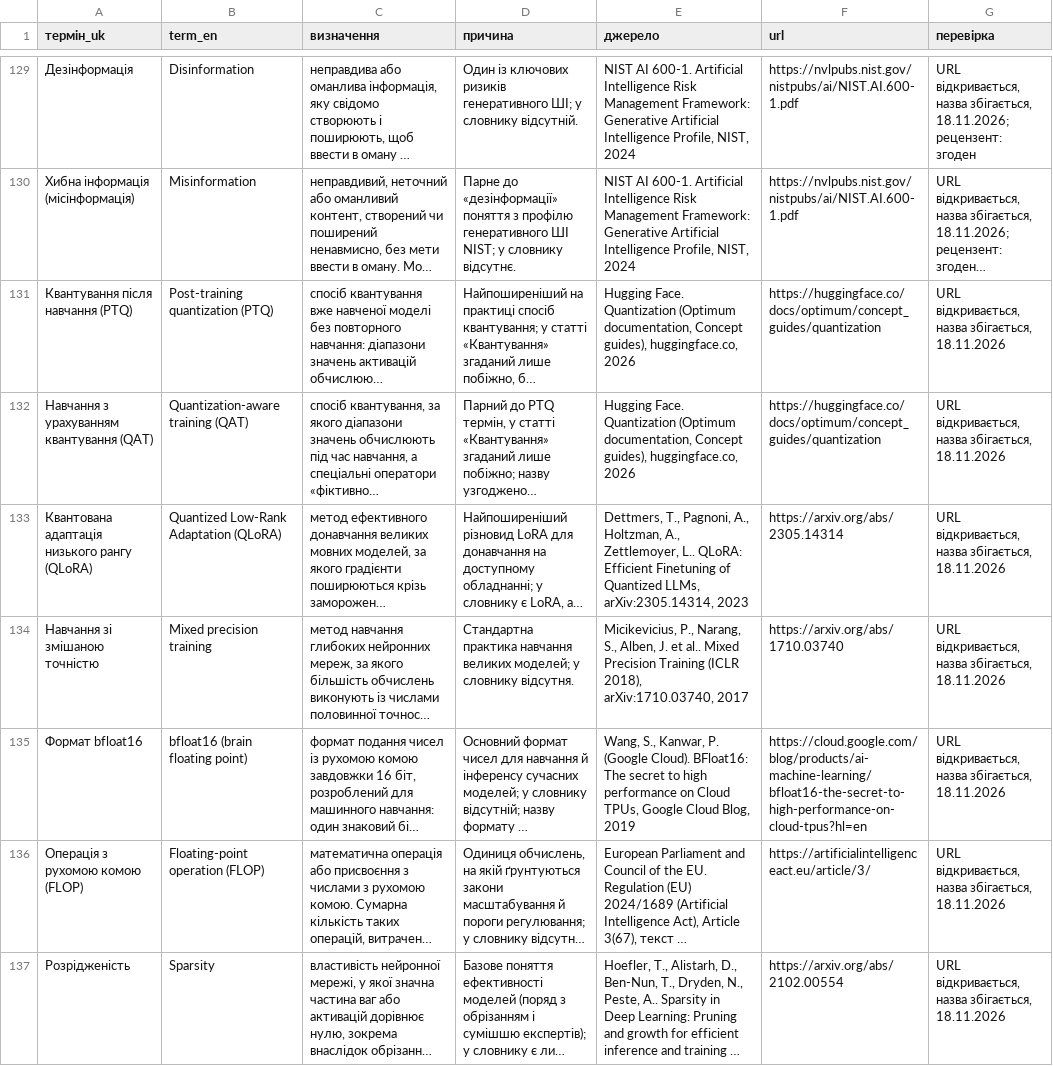
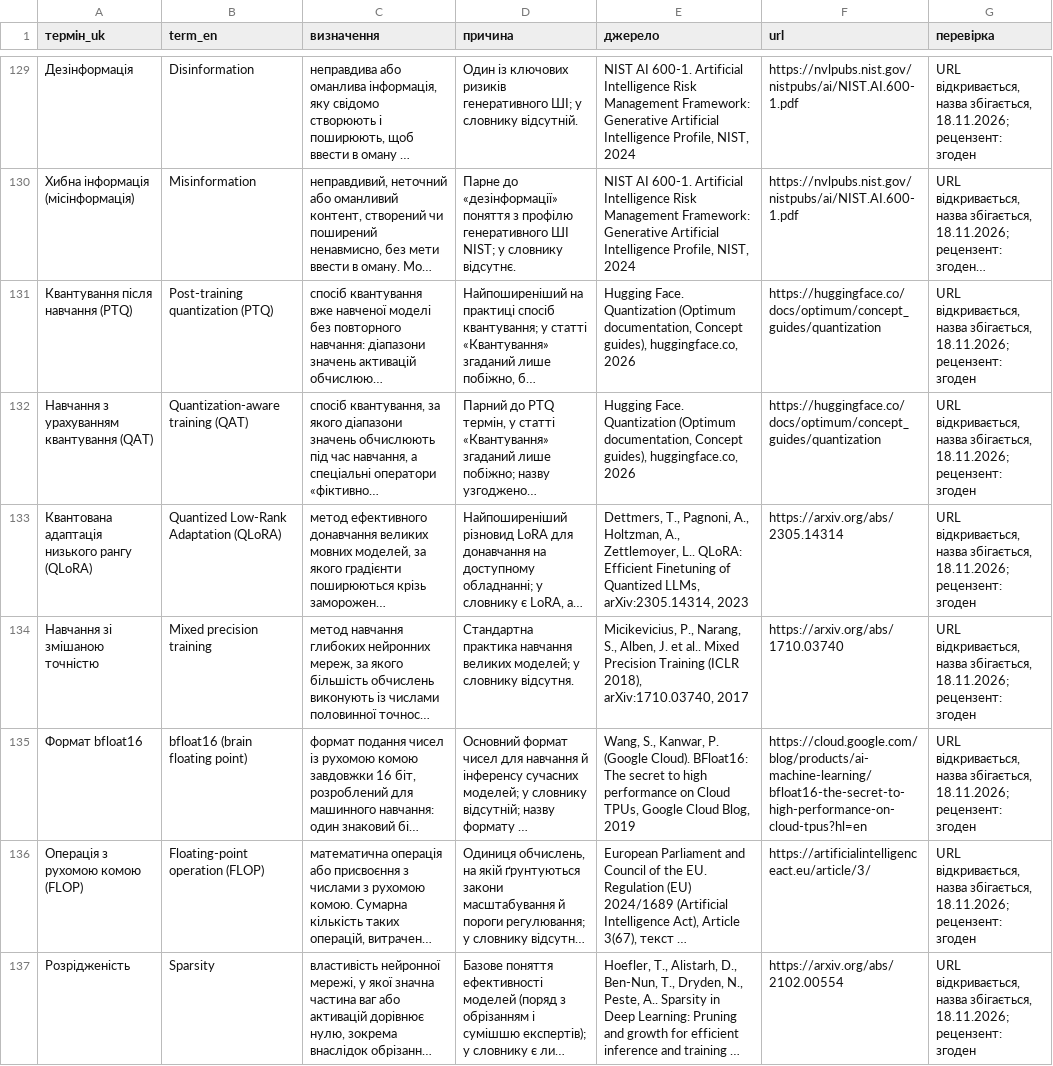
Before and after one commit to sergiyrybalchenko-wq/Slovnyk, a TSV file: dani/novi.tsv, drawn as a sheet; only a part is shown, gaps mark what is left out; long unchanged cells end in …; the diff covers the shown part only; the diff names each change by its address in the sheet, - before the commit and + after, or states it on an @@ line.

```diff
--- a/dani/novi.tsv
+++ b/dani/novi.tsv
-G131:G137 (перевірка): …назва збігається, 18.11.2026
+G131:G137 (перевірка): …назва збігається, 18.11.2026; рецензент: згоден
```
Also changed, not shown: 1 removed row and 63 edited cells elsewhere in this file, dani/dzherela-novi.tsv.
